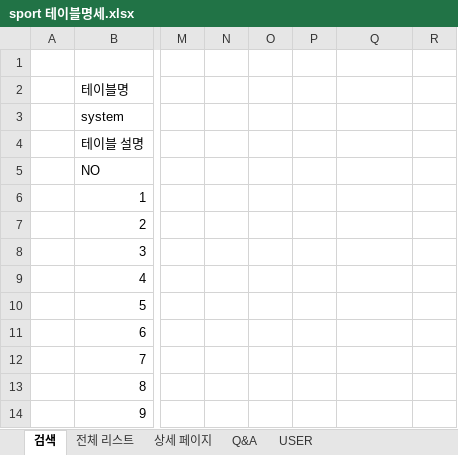
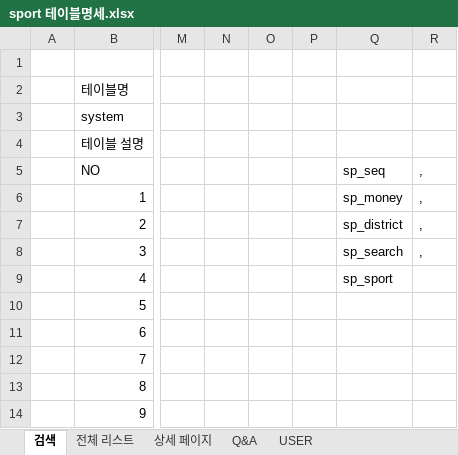
Before and after one commit to Eungyeol41/Sports_Project, an Excel workbook: DBMS/sport 테이블명세.xlsx, sheet 검색, drawn as a sheet; only a part is shown, gaps mark what is left out; values as stored, in another font and other column widths than the file's, no cell formats; the diff names each change by its address in the sheet, - before the commit and + after, or states it on an @@ line.

```diff
--- a/DBMS/sport 테이블명세.xlsx (sheet 검색)
+++ b/DBMS/sport 테이블명세.xlsx (sheet 검색)
-Q5: (empty)
+Q5: sp_seq
-R5:R8: (empty)
+R5:R8: ,
-Q6: (empty)
+Q6: sp_money
-Q7: (empty)
+Q7: sp_district
-Q8: (empty)
+Q8: sp_search
-Q9: (empty)
+Q9: sp_sport
```
Also changed, not shown: sheet 전체 리스트, sheet Q&A, sheet 상세 페이지, sheet USER, cell formats, 3 other files.
